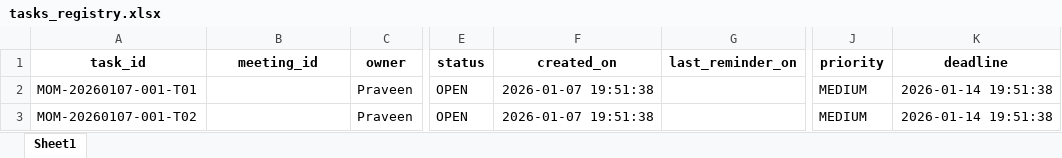
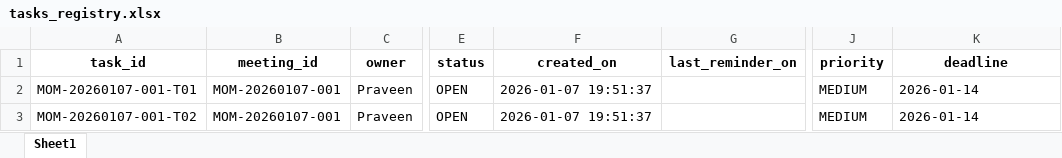
Before and after one commit to KoenigSalary/followup-reminder-agent, an Excel workbook: data/tasks_registry.xlsx, sheet Sheet1, drawn as a sheet; only a part is shown, gaps mark what is left out; values as stored, in another font and other column widths than the file's, no borders; the diff names each change by its address in the sheet, - before the commit and + after, or states it on an @@ line.

Commit message:
🧹 Clean: Standardized tasks_registry.xlsx
- Removed mixed column structure
- Using only new columns: task_id, owner, task_text, status (lowercase)
- 2 clean tasks with correct data
- Dashboard Analytics should now show correct counts

```diff
--- a/data/tasks_registry.xlsx (sheet Sheet1)
+++ b/data/tasks_registry.xlsx (sheet Sheet1)
-B2:B3 (meeting_id): (empty)
+B2:B3 (meeting_id): MOM-20260107-001
-F2:F3 (created_on): 2026-01-07 19:51:38
+F2:F3 (created_on): 2026-01-07 19:51:37
-K2:K3 (deadline): 2026-01-14 19:51:38
+K2:K3 (deadline): 2026-01-14
```
